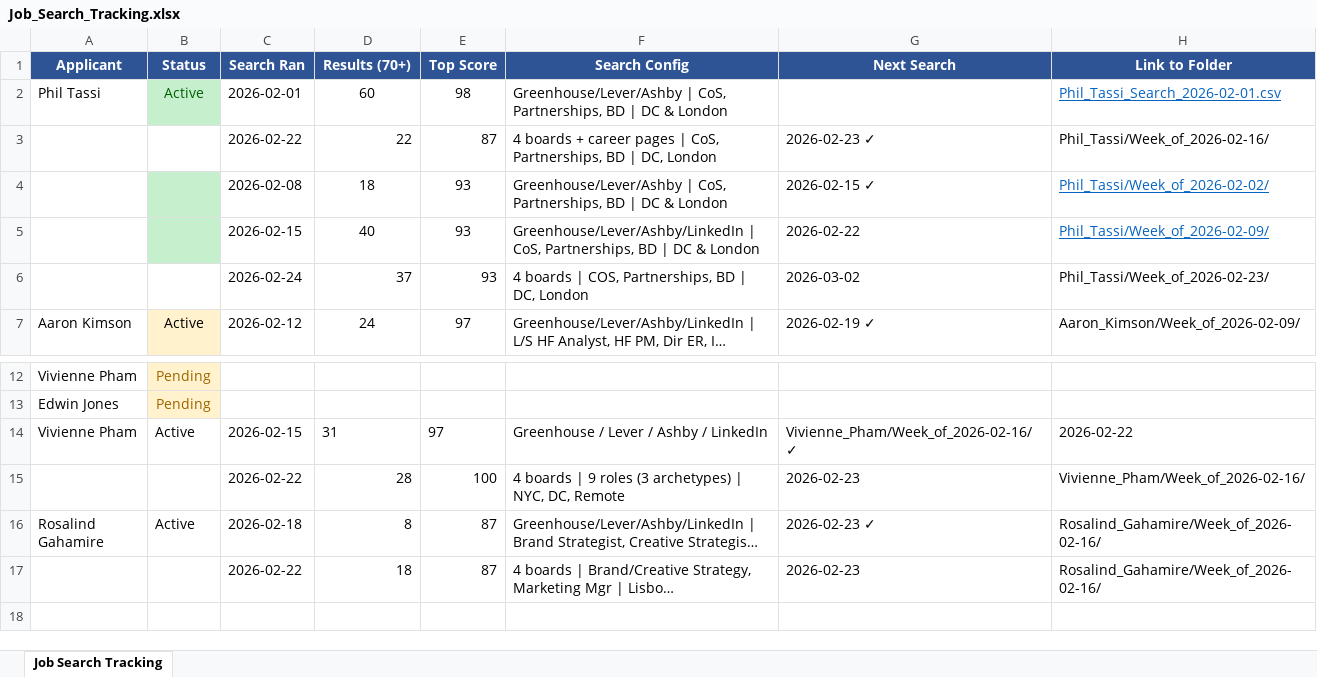
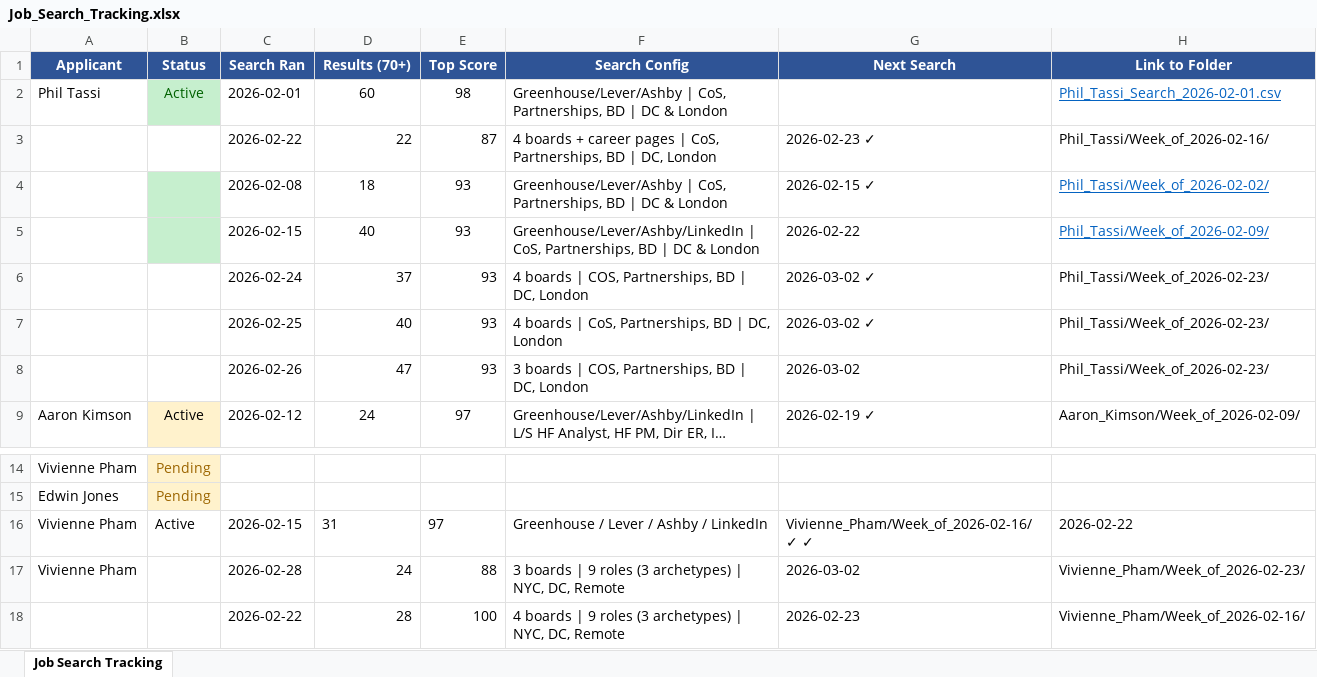
Before and after one commit to jojo-d-explorer/ai-automation-portfolio, an Excel workbook: Job_Search_Tracking.xlsx, sheet Job Search Tracking, drawn as a sheet; only a part is shown, gaps mark what is left out; the shorter side is filled out with more unchanged rows; long unchanged cells end in …; values as stored, in another font and other column widths than the file's, no borders; addresses are those after the commit; the diff names each change by its address in the sheet, - before the commit and + after, or states it on an @@ line.

Commit message:
Update job search tracking spreadsheet

```diff
--- a/Job_Search_Tracking.xlsx (sheet Job Search Tracking)
+++ b/Job_Search_Tracking.xlsx (sheet Job Search Tracking)
-G6 (Next Search): 2026-03-02
+G6 (Next Search): 2026-03-02 ✓
+row 7:  |  | 2026-02-25 | 40 | 93 | 4 boards | CoS, Partnerships, BD | DC, London | 2026-03-02 ✓ | Phil_Tassi/Week_of_2026-02-23/
+row 8:  |  | 2026-02-26 | 47 | 93 | 3 boards | COS, Partnerships, BD | DC, London | 2026-03-02 | Phil_Tassi/Week_of_2026-02-23/
-G16 (Next Search): Vivienne_Pham/Week_of_2026-02-16/ ✓
+G16 (Next Search): Vivienne_Pham/Week_of_2026-02-16/ ✓ ✓
+row 17: Vivienne Pham |  | 2026-02-28 | 24 | 88 | 3 boards | 9 roles (3 archetypes) | NYC, DC, Remote | 2026-03-02 | Vivienne_Pham/Week_of_2026-02-23/
```
